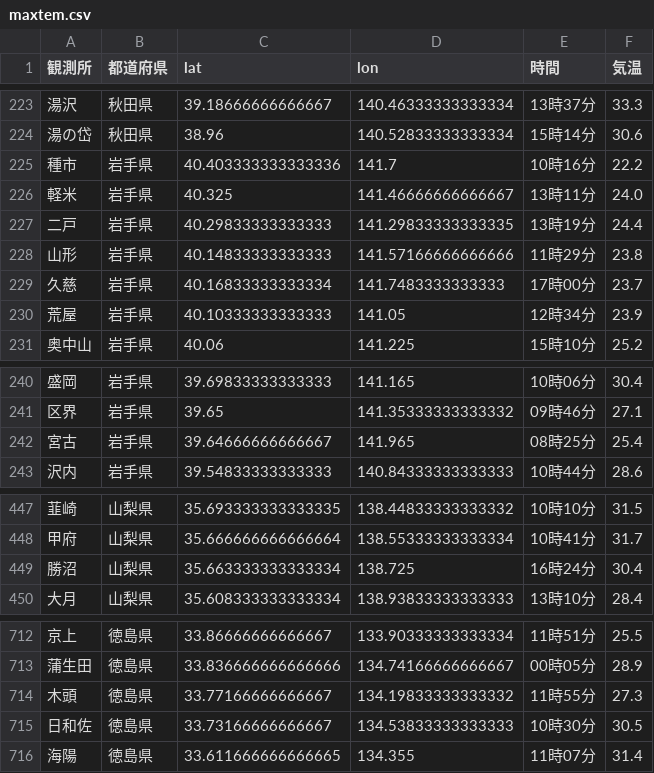
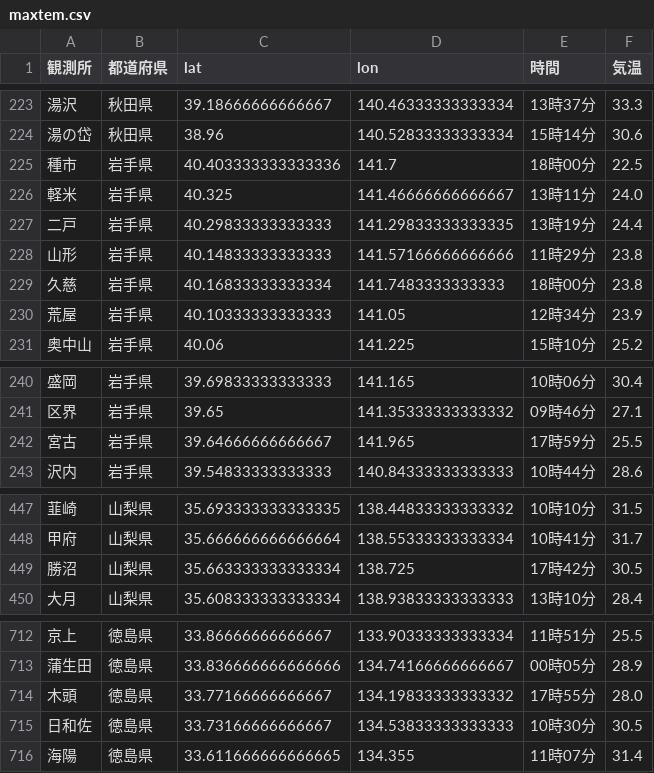
Before and after one commit to Nikkei-Visual-Data-Journalism/JMA, a CSV file: maxtem.csv, drawn as a sheet; only a part is shown, gaps mark what is left out.

Commit message:
Update csv files

```diff
--- a/maxtem.csv
+++ b/maxtem.csv
@@ -224,3 +224,3 @@
 湯の岱,秋田県,38.96,140.52833333333334,15時14分,30.6
-種市,岩手県,40.403333333333336,141.7,10時16分,22.2
+種市,岩手県,40.403333333333336,141.7,18時00分,22.5
 軽米,岩手県,40.325,141.46666666666667,13時11分,24.0
@@ -228,3 +228,3 @@
 山形,岩手県,40.14833333333333,141.57166666666666,11時29分,23.8
-久慈,岩手県,40.16833333333334,141.7483333333333,17時00分,23.7
+久慈,岩手県,40.16833333333334,141.7483333333333,18時00分,23.8
 荒屋,岩手県,40.10333333333333,141.05,12時34分,23.9
@@ -241,3 +241,3 @@
 区界,岩手県,39.65,141.35333333333332,09時46分,27.1
-宮古,岩手県,39.64666666666667,141.965,08時25分,25.4
+宮古,岩手県,39.64666666666667,141.965,17時59分,25.5
 沢内,岩手県,39.54833333333333,140.84333333333333,10時44分,28.6
@@ -448,3 +448,3 @@
 甲府,山梨県,35.666666666666664,138.55333333333334,10時41分,31.7
-勝沼,山梨県,35.663333333333334,138.725,16時24分,30.4
+勝沼,山梨県,35.663333333333334,138.725,17時42分,30.5
 大月,山梨県,35.608333333333334,138.93833333333333,13時10分,28.4
@@ -713,3 +713,3 @@
 蒲生田,徳島県,33.836666666666666,134.74166666666667,00時05分,28.9
-木頭,徳島県,33.77166666666667,134.19833333333332,11時55分,27.3
+木頭,徳島県,33.77166666666667,134.19833333333332,17時55分,28.0
 日和佐,徳島県,33.73166666666667,134.53833333333333,10時30分,30.5
```
